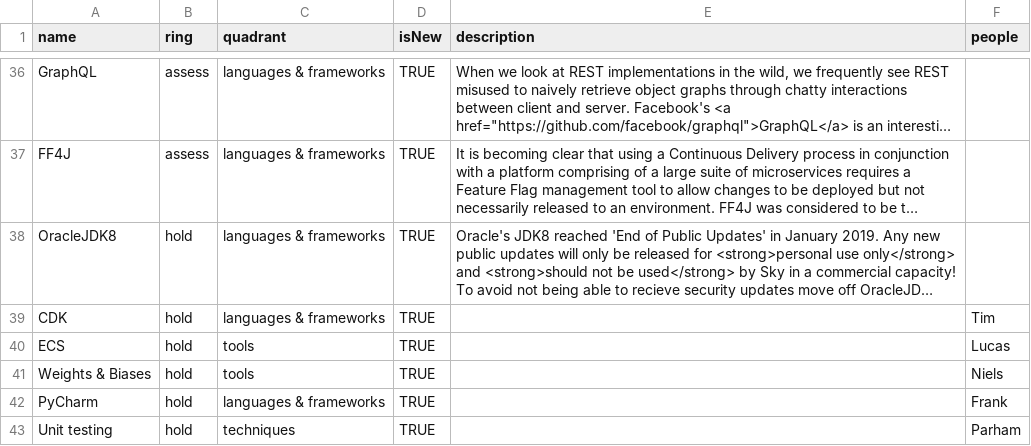
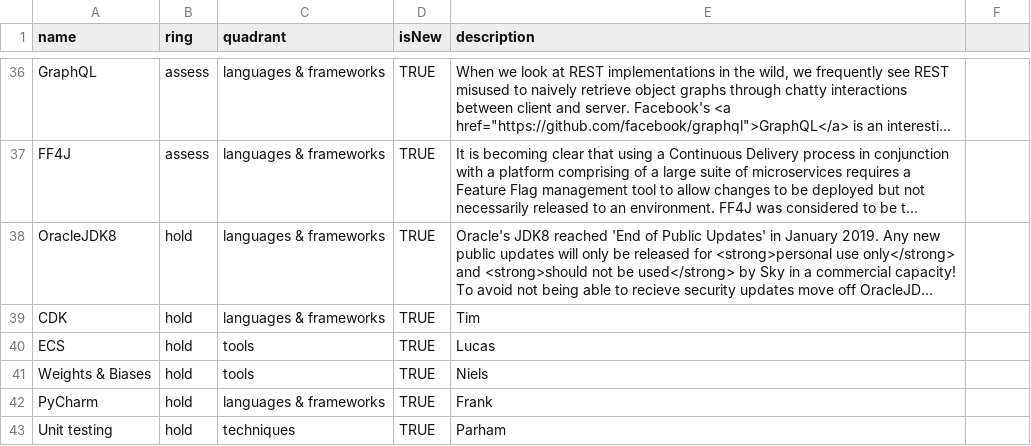
Before and after one commit to FutureFacts/techradar, a CSV file: data.csv, drawn as a sheet; only a part is shown, gaps mark what is left out; long unchanged cells end in …; the diff names each change by its address in the sheet, - before the commit and + after, or states it on an @@ line.

Commit message:
Update data.csv

```diff
--- a/data.csv
+++ b/data.csv
-F1: people
+F1: (empty)
-E39 (description): (empty)
+E39 (description): Tim
-F39: Tim
+F39: (empty)
-E40 (description): (empty)
+E40 (description): Lucas
-F40: Lucas
+F40: (empty)
-E41 (description): (empty)
+E41 (description): Niels
-F41: Niels
+F41: (empty)
-E42 (description): (empty)
+E42 (description): Frank
-F42: Frank
+F42: (empty)
-E43 (description): (empty)
+E43 (description): Parham
-F43: Parham
+F43: (empty)
```
